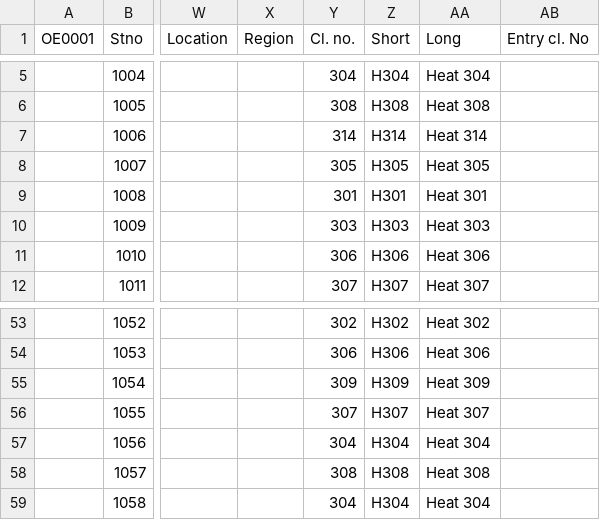
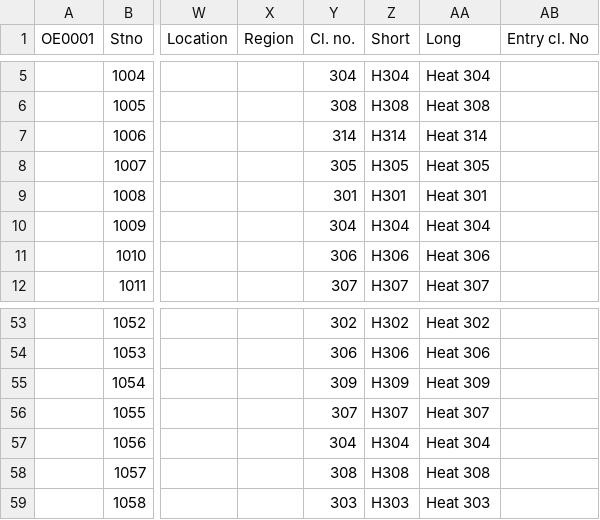
Before and after one commit to gcnuss/SART_Automation, a CSV file: 2018_event_files_58/03_Shorecrest2/SS_import_R3_with_heats.csv, drawn as a sheet; only a part is shown, gaps mark what is left out; the diff names each change by its address in the sheet, - before the commit and + after, or states it on an @@ line.

```diff
--- a/2018_event_files_58/03_Shorecrest2/SS_import_R3_with_heats.csv
+++ b/2018_event_files_58/03_Shorecrest2/SS_import_R3_with_heats.csv
-Y10 (Cl. no.): 303
+Y10 (Cl. no.): 304
-Z10 (Short): H303
+Z10 (Short): H304
-AA10 (Long): Heat 303
+AA10 (Long): Heat 304
-Y59 (Cl. no.): 304
+Y59 (Cl. no.): 303
-Z59 (Short): H304
+Z59 (Short): H303
-AA59 (Long): Heat 304
+AA59 (Long): Heat 303
```
Also changed, not shown: 10 other files.
